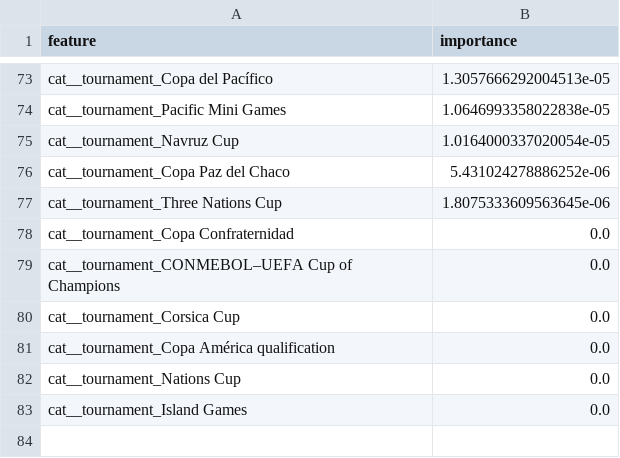
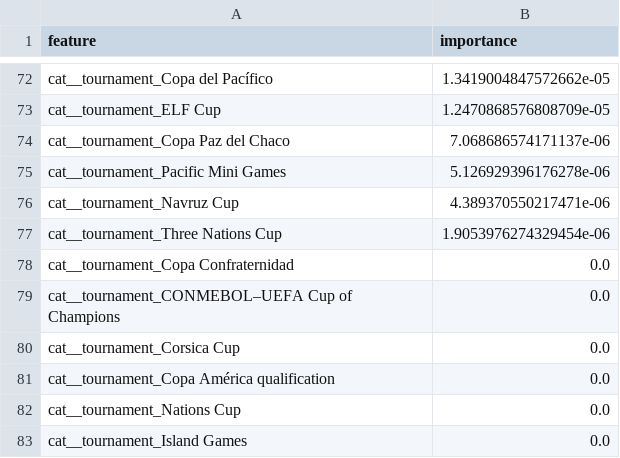
Before and after one commit to Anas-JUICE/Fifa_FYP_Final, a CSV file: results/top_features_random_forest.csv, drawn as a sheet; only a part is shown, gaps mark what is left out; removed rows and columns are numbered as before the commit, all else as after; the diff covers the shown part only; the diff names each change by its address in the sheet, - before the commit and + after, or states it on an @@ line.

```diff
--- a/results/top_features_random_forest.csv
+++ b/results/top_features_random_forest.csv
-B72 (importance): 1.3057666292004513e-05
+B72 (importance): 1.3419004847572662e-05
+row 73: cat__tournament_ELF Cup | 1.2470868576808709e-05
+row 74: cat__tournament_Copa Paz del Chaco | 7.068686574171137e-06
-B75 (importance): 1.0646993358022838e-05
+B75 (importance): 5.126929396176278e-06
-B76 (importance): 1.0164000337020054e-05
+B76 (importance): 4.389370550217471e-06
-row 76: cat__tournament_Copa Paz del Chaco | 5.431024278886252e-06
-B77 (importance): 1.8075333609563645e-06
+B77 (importance): 1.9053976274329454e-06
```
Also changed, not shown: 24 added rows, 25 removed rows and 46 edited cells elsewhere in this file, data/processed/team_profiles.csv, results/model_comparison.csv, 27 other files.
